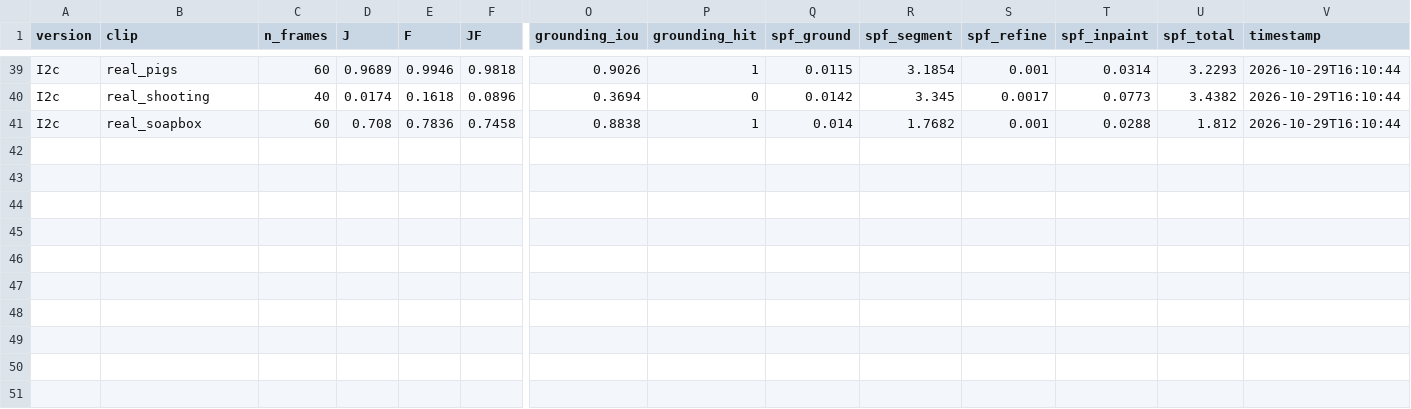
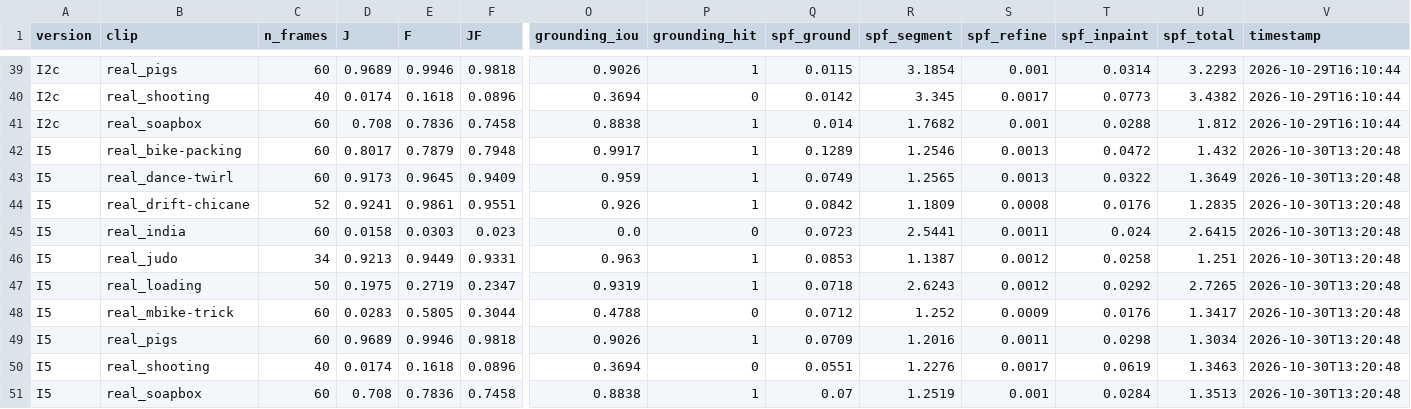
Before and after one commit to Norrozo/5810finalproject, a CSV file: results/real_results.csv, drawn as a sheet; only a part is shown, gaps mark what is left out; rows hold the shown columns only; the diff names each change by its address in the sheet, - before the commit and + after, or states it on an @@ line.

```diff
--- a/results/real_results.csv
+++ b/results/real_results.csv
+row 42: I5 | real_bike-packing | 60 | 0.8017 | 0.7879 | 0.7948 | 0.9917 | 1 | 0.1289 | 1.2546 | 0.0013 | 0.0472 | 1.432 | 2026-10-30T13:20:48
+row 43: I5 | real_dance-twirl | 60 | 0.9173 | 0.9645 | 0.9409 | 0.959 | 1 | 0.0749 | 1.2565 | 0.0013 | 0.0322 | 1.3649 | 2026-10-30T13:20:48
+row 44: I5 | real_drift-chicane | 52 | 0.9241 | 0.9861 | 0.9551 | 0.926 | 1 | 0.0842 | 1.1809 | 0.0008 | 0.0176 | 1.2835 | 2026-10-30T13:20:48
+row 45: I5 | real_india | 60 | 0.0158 | 0.0303 | 0.023 | 0.0 | 0 | 0.0723 | 2.5441 | 0.0011 | 0.024 | 2.6415 | 2026-10-30T13:20:48
+row 46: I5 | real_judo | 34 | 0.9213 | 0.9449 | 0.9331 | 0.963 | 1 | 0.0853 | 1.1387 | 0.0012 | 0.0258 | 1.251 | 2026-10-30T13:20:48
+row 47: I5 | real_loading | 50 | 0.1975 | 0.2719 | 0.2347 | 0.9319 | 1 | 0.0718 | 2.6243 | 0.0012 | 0.0292 | 2.7265 | 2026-10-30T13:20:48
+row 48: I5 | real_mbike-trick | 60 | 0.0283 | 0.5805 | 0.3044 | 0.4788 | 0 | 0.0712 | 1.252 | 0.0009 | 0.0176 | 1.3417 | 2026-10-30T13:20:48
+row 49: I5 | real_pigs | 60 | 0.9689 | 0.9946 | 0.9818 | 0.9026 | 1 | 0.0709 | 1.2016 | 0.0011 | 0.0298 | 1.3034 | 2026-10-30T13:20:48
+row 50: I5 | real_shooting | 40 | 0.0174 | 0.1618 | 0.0896 | 0.3694 | 0 | 0.0551 | 1.2276 | 0.0017 | 0.0619 | 1.3463 | 2026-10-30T13:20:48
+row 51: I5 | real_soapbox | 60 | 0.708 | 0.7836 | 0.7458 | 0.8838 | 1 | 0.07 | 1.2519 | 0.001 | 0.0284 | 1.3513 | 2026-10-30T13:20:48
```
Also changed, not shown: results/results.csv, 18 other files.
